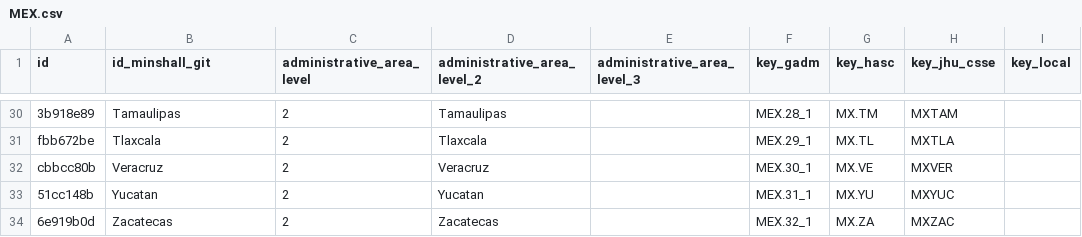
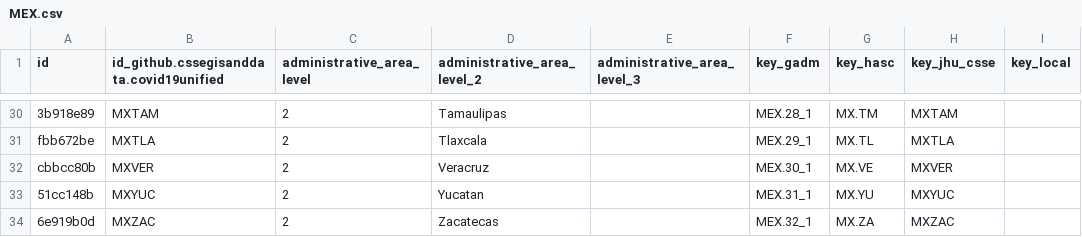
Before and after one commit to covid19datahub/COVID19, a CSV file: inst/extdata/db/MEX.csv, drawn as a sheet; only a part is shown, gaps mark what is left out; the diff covers the shown part only; the diff names each change by its address in the sheet, - before the commit and + after, or states it on an @@ line.

```diff
--- a/inst/extdata/db/MEX.csv
+++ b/inst/extdata/db/MEX.csv
-B1: id_minshall_git
+B1: id_github.cssegisanddata.covid19unified
-B30: Tamaulipas
+B30: MXTAM
-B31: Tlaxcala
+B31: MXTLA
-B32: Veracruz
+B32: MXVER
-B33: Yucatan
+B33: MXYUC
-B34: Zacatecas
+B34: MXZAC
```
Also changed, not shown: 27 edited cells elsewhere in this file, inst/extdata/db/FRA.csv, inst/extdata/db/PAK.csv, 10 other files.
